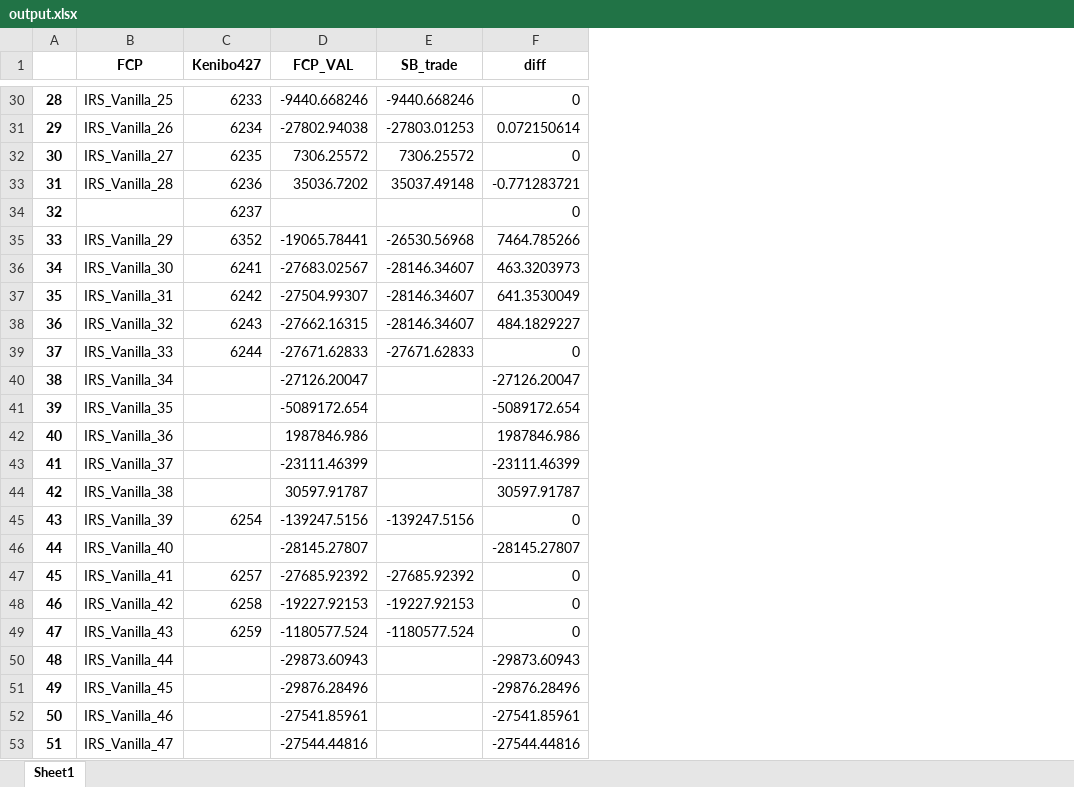
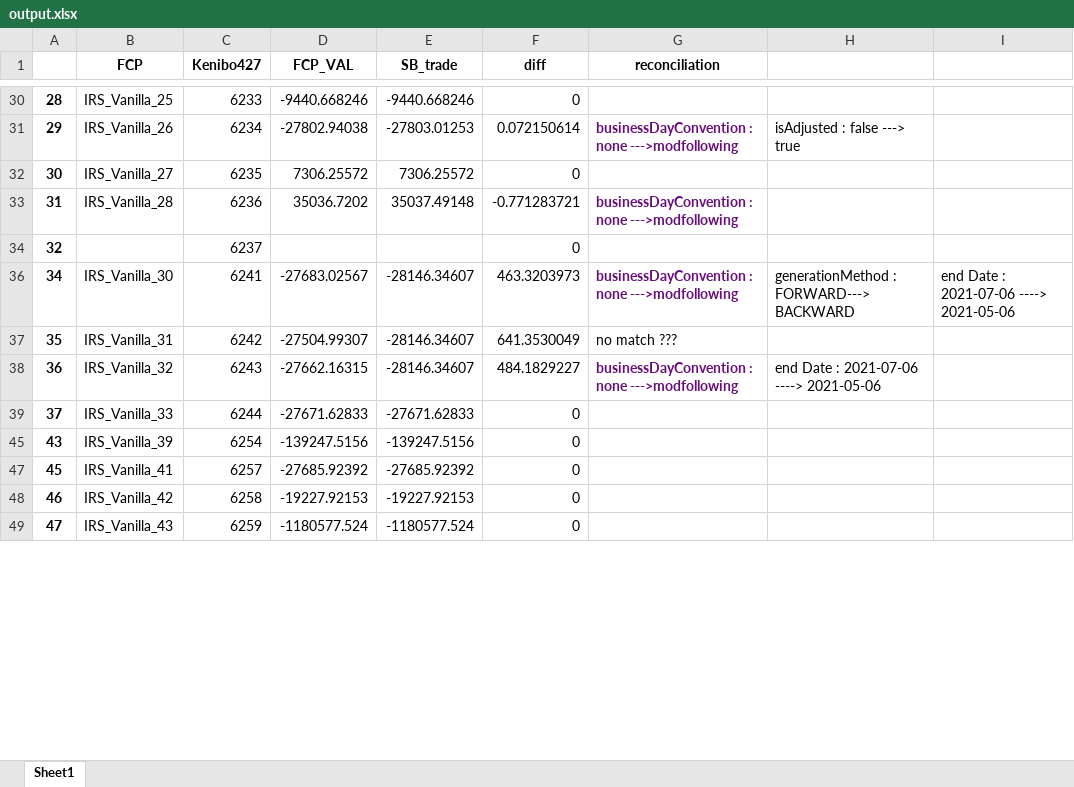
Before and after one commit to jeorme/uiPoc, an Excel workbook: output.xlsx, sheet Sheet1, drawn as a sheet; only a part is shown, gaps mark what is left out; values as stored, in another font and other column widths than the file's, no borders; conditional formats not drawn; removed rows and columns are numbered as before the commit, all else as after; the diff covers the shown part only; the diff names each change by its address in the sheet, - before the commit and + after, or states it on an @@ line.

```diff
--- a/output.xlsx (sheet Sheet1)
+++ b/output.xlsx (sheet Sheet1)
+column G (reconciliation), rows 31-38: businessDayConvention : none --->modfollowing |  | businessDayConvention : none --->modfollowing |  | businessDayConvention : none --->modfollowing | no match ??? | businessDayConvention : none --->modfollowing
+column H, rows 31-38: isAdjusted : false ---> true |  |  |  | generationMethod : FORWARD---> BACKWARD |  | end Date : 2021-07-06 ----> 2021-05-06
+column I, row 36: end Date : 2021-07-06 ----> 2021-05-06
@@ row 35 hidden: 33 | IRS_Vanilla_29 | 6352 | -19065.78441 | -26530.56968 | 7464.785266 @@
@@ row 40 hidden: 38 | IRS_Vanilla_34 |  | -27126.20047 |  | -27126.20047 @@
@@ row 41 hidden: 39 | IRS_Vanilla_35 |  | -5089172.654 |  | -5089172.654 @@
@@ row 42 hidden: 40 | IRS_Vanilla_36 |  | 1987846.986 |  | 1987846.986 @@
@@ row 43 hidden: 41 | IRS_Vanilla_37 |  | -23111.46399 |  | -23111.46399 @@
@@ row 44 hidden: 42 | IRS_Vanilla_38 |  | 30597.91787 |  | 30597.91787 @@
@@ row 46 hidden: 44 | IRS_Vanilla_40 |  | -28145.27807 |  | -28145.27807 @@
@@ row 50 hidden: 48 | IRS_Vanilla_44 |  | -29873.60943 |  | -29873.60943 @@
@@ row 51 hidden: 49 | IRS_Vanilla_45 |  | -29876.28496 |  | -29876.28496 @@
@@ row 52 hidden: 50 | IRS_Vanilla_46 |  | -27541.85961 |  | -27541.85961 @@
@@ row 53 hidden: 51 | IRS_Vanilla_47 |  | -27544.44816 |  | -27544.44816 @@
```
Also changed, not shown: 44 hidden or unhidden rows elsewhere in this sheet, 21 other files.
